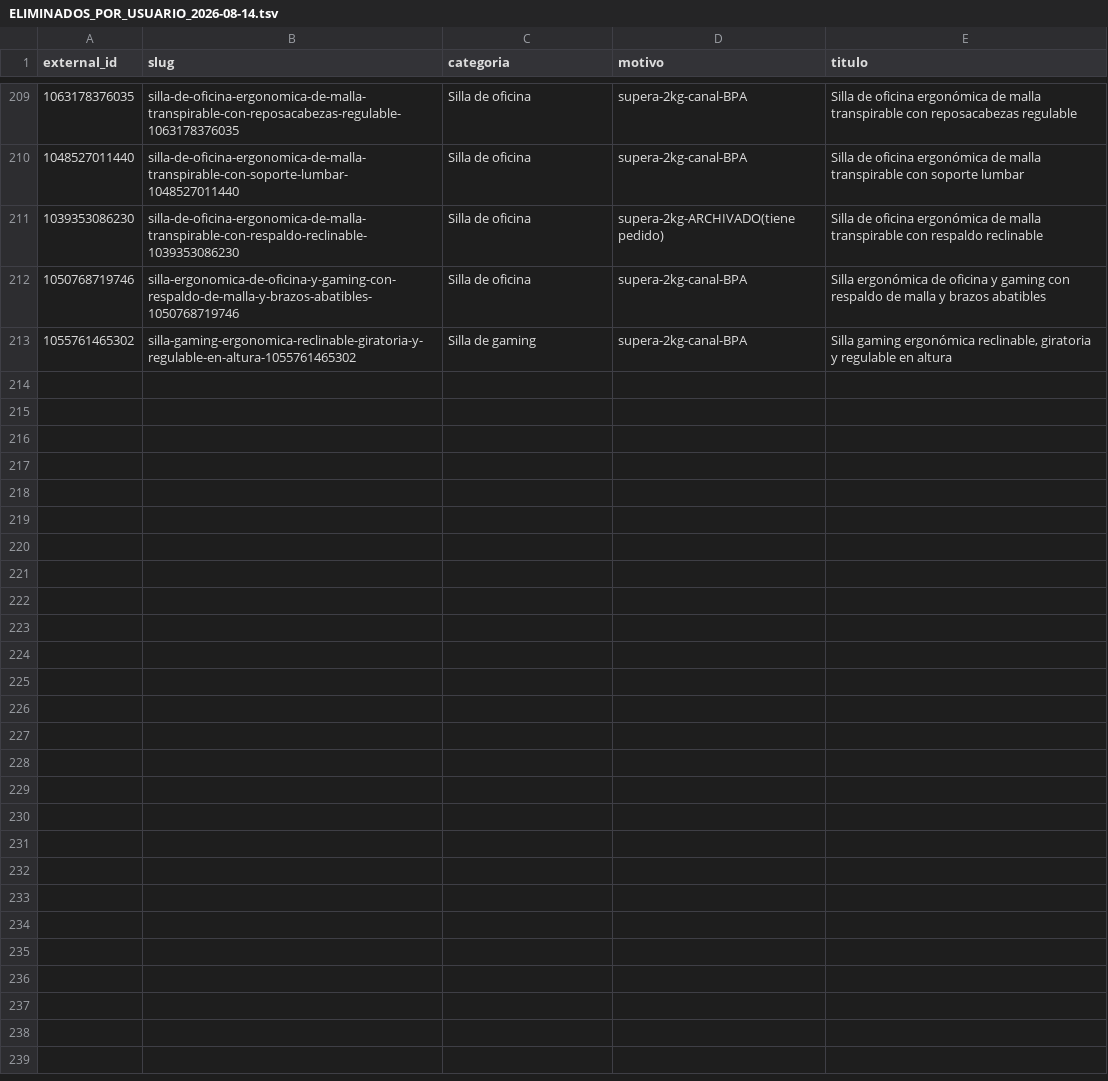
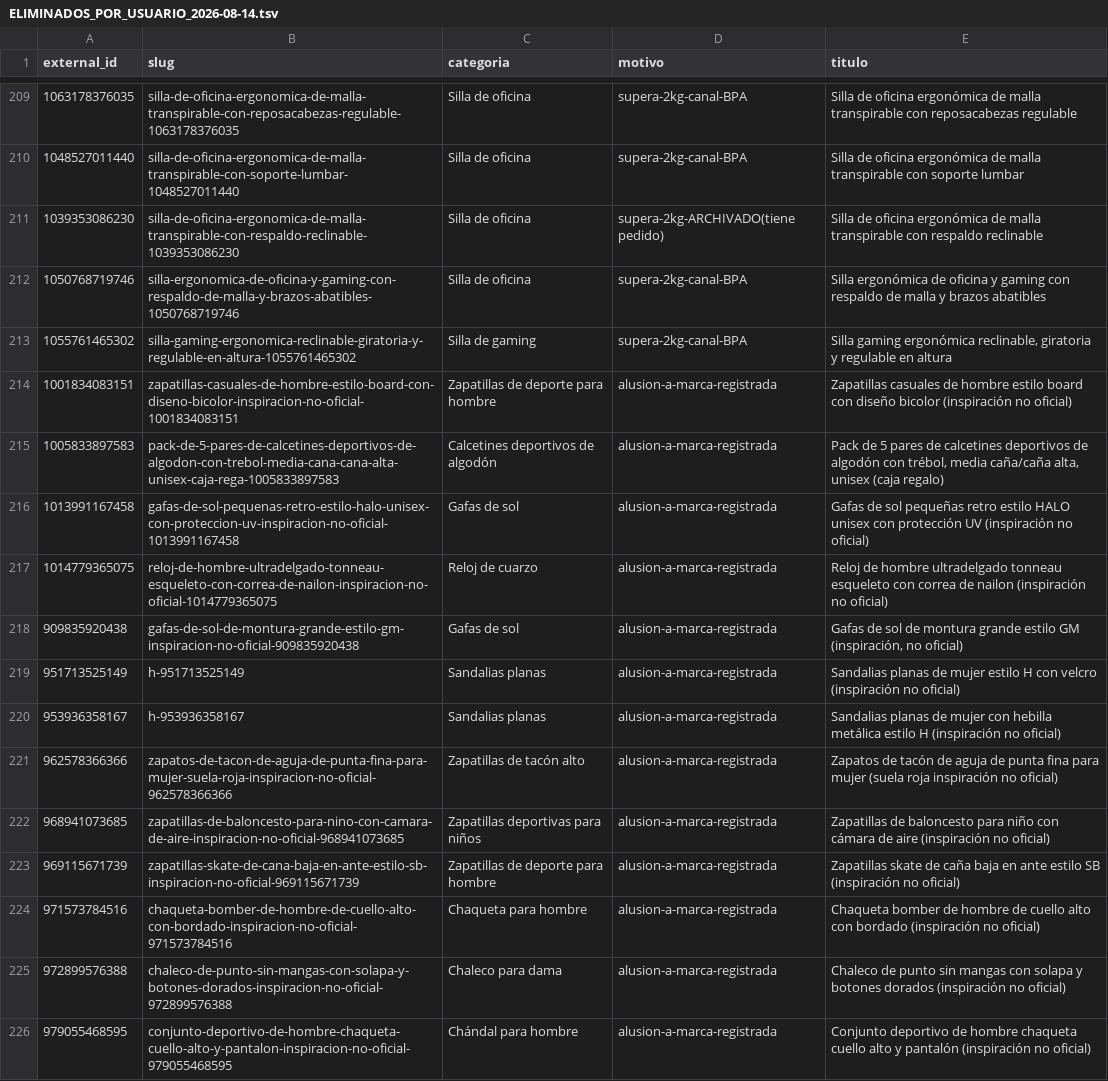
Before and after one commit to ctrl-backandwhite/mic-dropshipping, a TSV file: docs/catalogo/ELIMINADOS_POR_USUARIO_2026-08-14.tsv, drawn as a sheet; only a part is shown, gaps mark what is left out; the diff covers the shown part only.

```diff
--- a/docs/catalogo/ELIMINADOS_POR_USUARIO_2026-08-14.tsv
+++ b/docs/catalogo/ELIMINADOS_POR_USUARIO_2026-08-14.tsv
@@ -213 +213,14 @@ external_id	slug	categoria	motivo	titulo
 1055761465302	silla-gaming-ergonomica-reclinable-giratoria-y-regulable-en-altura-1055761465302	Silla de gaming	supera-2kg-canal-BPA	Silla gaming ergonómica reclinable, giratoria y regulable en altura
+1001834083151	zapatillas-casuales-de-hombre-estilo-board-con-diseno-bicolor-inspiracion-no-oficial-1001834083151	Zapatillas de deporte para hombre	alusion-a-marca-registrada	Zapatillas casuales de hombre estilo board con diseño bicolor (inspiración no oficial)
+1005833897583	pack-de-5-pares-de-calcetines-deportivos-de-algodon-con-trebol-media-cana-cana-alta-unisex-caja-rega-1005833897583	Calcetines deportivos de algodón	alusion-a-marca-registrada	Pack de 5 pares de calcetines deportivos de algodón con trébol, media caña/caña alta, unisex (caja regalo)
+1013991167458	gafas-de-sol-pequenas-retro-estilo-halo-unisex-con-proteccion-uv-inspiracion-no-oficial-1013991167458	Gafas de sol	alusion-a-marca-registrada	Gafas de sol pequeñas retro estilo HALO unisex con protección UV (inspiración no oficial)
+1014779365075	reloj-de-hombre-ultradelgado-tonneau-esqueleto-con-correa-de-nailon-inspiracion-no-oficial-1014779365075	Reloj de cuarzo	alusion-a-marca-registrada	Reloj de hombre ultradelgado tonneau esqueleto con correa de nailon (inspiración no oficial)
+909835920438	gafas-de-sol-de-montura-grande-estilo-gm-inspiracion-no-oficial-909835920438	Gafas de sol	alusion-a-marca-registrada	Gafas de sol de montura grande estilo GM (inspiración, no oficial)
+951713525149	h-951713525149	Sandalias planas	alusion-a-marca-registrada	Sandalias planas de mujer estilo H con velcro (inspiración no oficial)
+953936358167	h-953936358167	Sandalias planas	alusion-a-marca-registrada	Sandalias planas de mujer con hebilla metálica estilo H (inspiración no oficial)
+962578366366	zapatos-de-tacon-de-aguja-de-punta-fina-para-mujer-suela-roja-inspiracion-no-oficial-962578366366	Zapatillas de tacón alto	alusion-a-marca-registrada	Zapatos de tacón de aguja de punta fina para mujer (suela roja inspiración no oficial)
+968941073685	zapatillas-de-baloncesto-para-nino-con-camara-de-aire-inspiracion-no-oficial-968941073685	Zapatillas deportivas para niños	alusion-a-marca-registrada	Zapatillas de baloncesto para niño con cámara de aire (inspiración no oficial)
+969115671739	zapatillas-skate-de-cana-baja-en-ante-estilo-sb-inspiracion-no-oficial-969115671739	Zapatillas de deporte para hombre	alusion-a-marca-registrada	Zapatillas skate de caña baja en ante estilo SB (inspiración no oficial)
+971573784516	chaqueta-bomber-de-hombre-de-cuello-alto-con-bordado-inspiracion-no-oficial-971573784516	Chaqueta para hombre	alusion-a-marca-registrada	Chaqueta bomber de hombre de cuello alto con bordado (inspiración no oficial)
+972899576388	chaleco-de-punto-sin-mangas-con-solapa-y-botones-dorados-inspiracion-no-oficial-972899576388	Chaleco para dama	alusion-a-marca-registrada	Chaleco de punto sin mangas con solapa y botones dorados (inspiración no oficial)
+979055468595	conjunto-deportivo-de-hombre-chaqueta-cuello-alto-y-pantalon-inspiracion-no-oficial-979055468595	Chándal para hombre	alusion-a-marca-registrada	Conjunto deportivo de hombre chaqueta cuello alto y pantalón (inspiración no oficial)
```
Also changed, not shown: 12 added rows elsewhere in this file, 2 other files.
